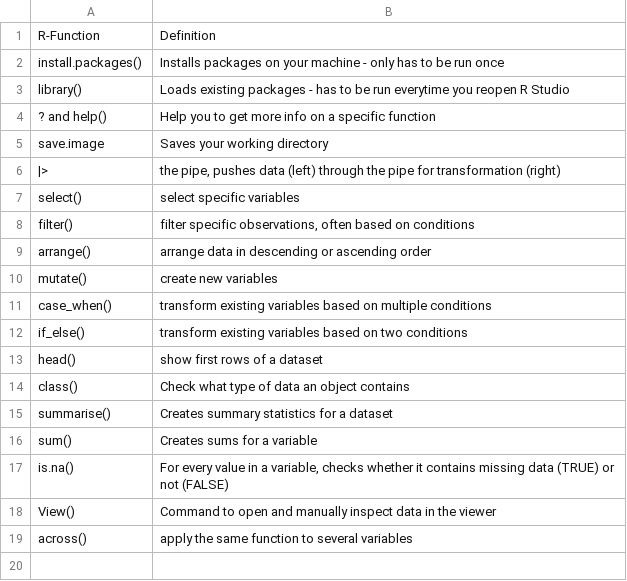
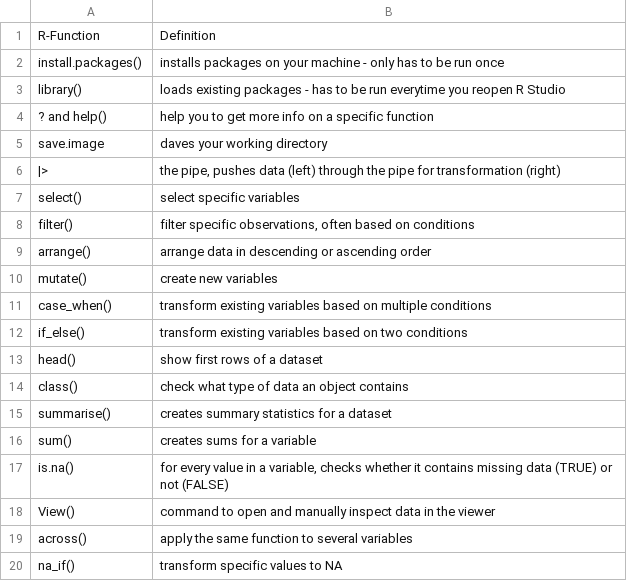
Before and after one commit to media-methods/programming-with-r, a CSV file: files/data/glossary.csv, drawn as a sheet.

Commit message:
terms added to glossary

```diff
--- a/files/data/glossary.csv
+++ b/files/data/glossary.csv
@@ -1,6 +1,6 @@
 R-Function;Definition
-install.packages();Installs packages on your machine - only has to be run once
-library();Loads existing packages - has to be run everytime you reopen R Studio
-? and help();Help you to get more info on a specific function
-save.image;Saves your working directory
+install.packages();installs packages on your machine - only has to be run once
+library();loads existing packages - has to be run everytime you reopen R Studio
+? and help();help you to get more info on a specific function
+save.image;daves your working directory
 |>;the pipe, pushes data (left) through the pipe for transformation (right)
@@ -13,7 +13,8 @@ if_else();transform existing variables based on two conditions
 head();show first rows of a dataset
-class();Check what type of data an object contains
-summarise();Creates summary statistics for a dataset
-sum();Creates sums for a variable
-is.na();For every value in a variable, checks whether it contains missing data (TRUE) or not (FALSE)
-View();Command to open and manually inspect data in the viewer
+class();check what type of data an object contains
+summarise();creates summary statistics for a dataset
+sum();creates sums for a variable
+is.na();for every value in a variable, checks whether it contains missing data (TRUE) or not (FALSE)
+View();command to open and manually inspect data in the viewer
 across();apply the same function to several variables
+na_if();transform specific values to NA
```
Also changed, not shown: 2 other files.
